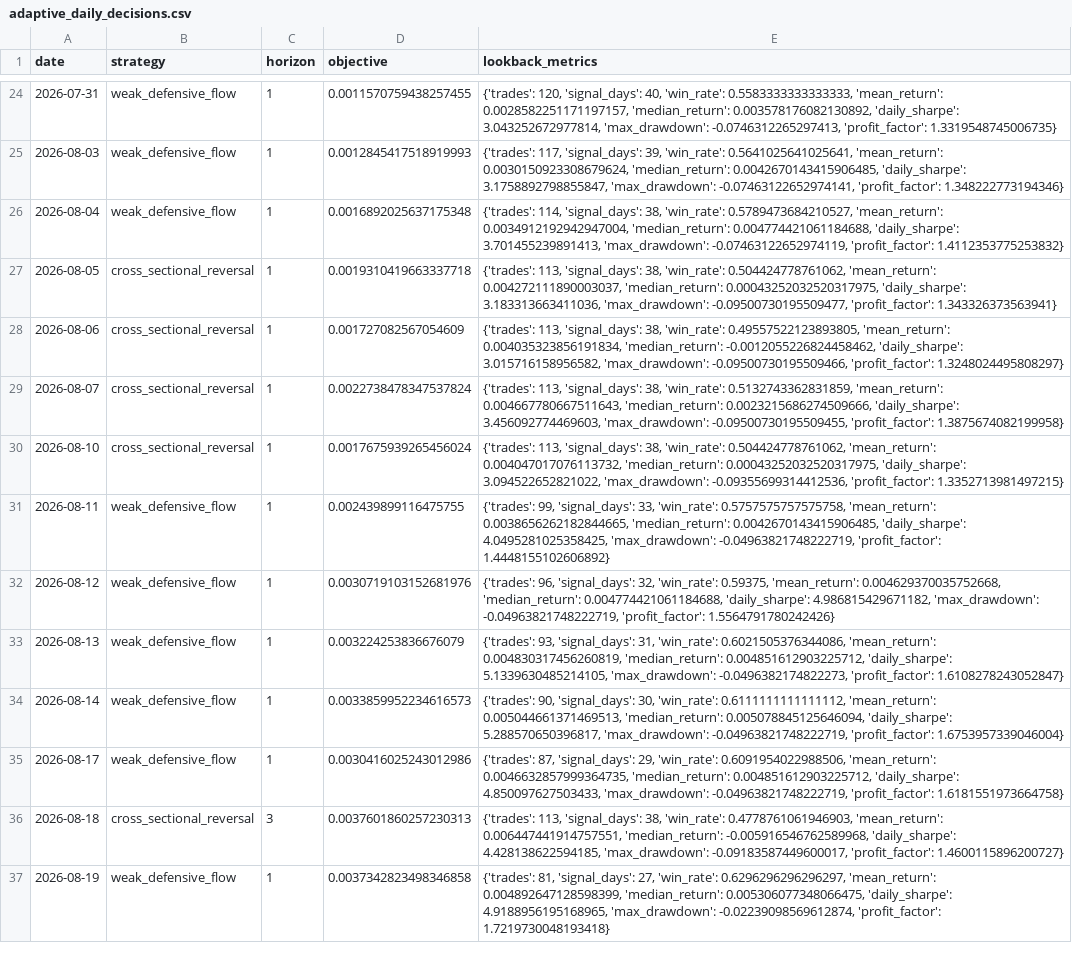
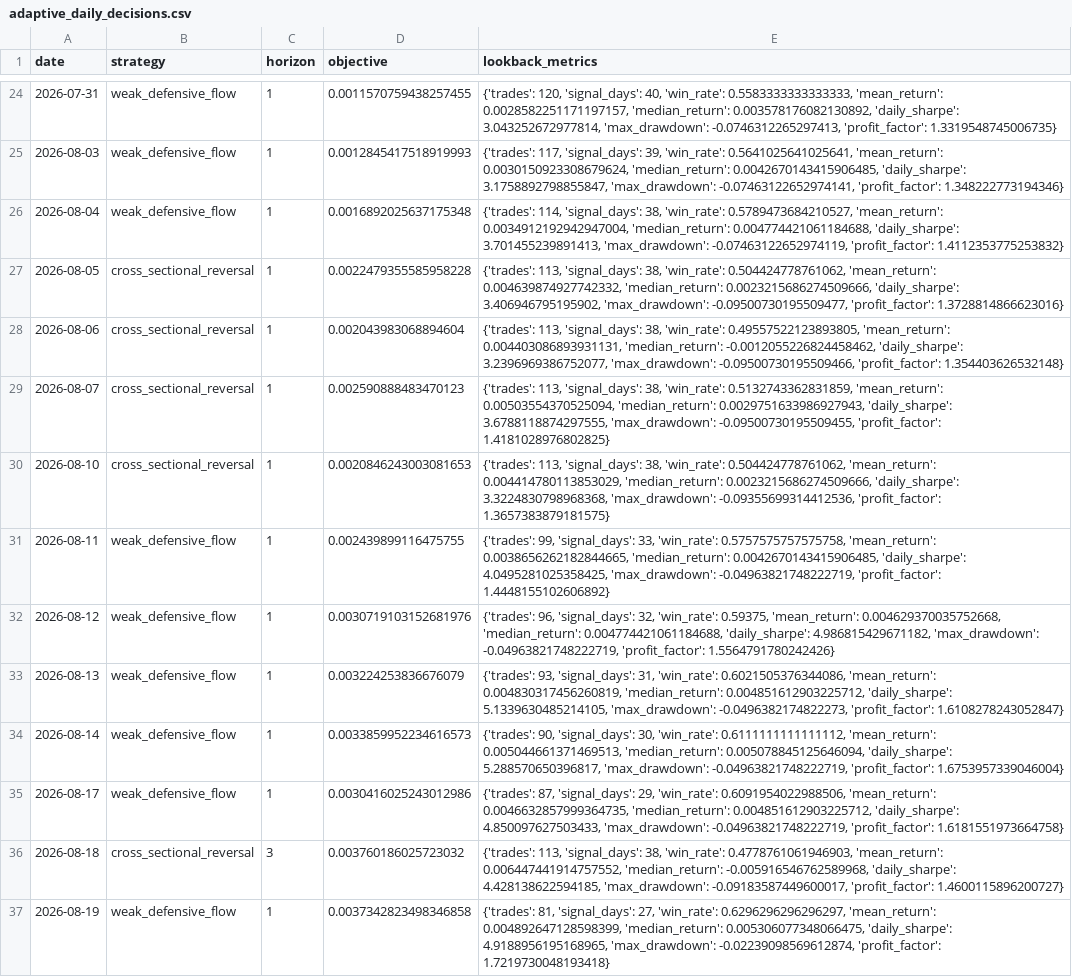
Before and after one commit to Yaohuizhongliu/a-share-picker, a CSV file: reports/latest/research/adaptive_daily_decisions.csv, drawn as a sheet; only a part is shown, gaps mark what is left out.

```diff
--- a/reports/latest/research/adaptive_daily_decisions.csv
+++ b/reports/latest/research/adaptive_daily_decisions.csv
@@ -26,6 +26,6 @@
 2026-08-04,weak_defensive_flow,1,0.0016892025637175348,"{'trades': 114, 'signal_days': 38, 'win_rate': 0.5789473684210527, 'mean_return': 0.0034912192942947004, 'median_return': 0.004774421061184688, 'daily_sharpe': 3.701455239891413, 'max_drawdown': -0.07463122652974119, 'profit_factor': 1.4112353775253832}"
-2026-08-05,cross_sectional_reversal,1,0.0019310419663337718,"{'trades': 113, 'signal_days': 38, 'win_rate': 0.504424778761062, 'mean_return': 0.004272111890003037, 'median_return': 0.00043252032520317975, 'daily_sharpe': 3.183313663411036, 'max_drawdown': -0.09500730195509477, 'profit_factor': 1.343326373563941}"
-2026-08-06,cross_sectional_reversal,1,0.001727082567054609,"{'trades': 113, 'signal_days': 38, 'win_rate': 0.49557522123893805, 'mean_return': 0.004035323856191834, 'median_return': -0.0012055226824458462, 'daily_sharpe': 3.015716158956582, 'max_drawdown': -0.09500730195509466, 'profit_factor': 1.3248024495808297}"
-2026-08-07,cross_sectional_reversal,1,0.0022738478347537824,"{'trades': 113, 'signal_days': 38, 'win_rate': 0.5132743362831859, 'mean_return': 0.004667780667511643, 'median_return': 0.0023215686274509666, 'daily_sharpe': 3.456092774469603, 'max_drawdown': -0.09500730195509455, 'profit_factor': 1.3875674082199958}"
-2026-08-10,cross_sectional_reversal,1,0.0017675939265456024,"{'trades': 113, 'signal_days': 38, 'win_rate': 0.504424778761062, 'mean_return': 0.004047017076113732, 'median_return': 0.00043252032520317975, 'daily_sharpe': 3.094522652821022, 'max_drawdown': -0.09355699314412536, 'profit_factor': 1.3352713981497215}"
+2026-08-05,cross_sectional_reversal,1,0.0022479355585958228,"{'trades': 113, 'signal_days': 38, 'win_rate': 0.504424778761062, 'mean_return': 0.004639874927742332, 'median_return': 0.0023215686274509666, 'daily_sharpe': 3.406946795195902, 'max_drawdown': -0.09500730195509477, 'profit_factor': 1.3728814866623016}"
+2026-08-06,cross_sectional_reversal,1,0.002043983068894604,"{'trades': 113, 'signal_days': 38, 'win_rate': 0.49557522123893805, 'mean_return': 0.004403086893931131, 'median_return': -0.0012055226824458462, 'daily_sharpe': 3.2396969386752077, 'max_drawdown': -0.09500730195509466, 'profit_factor': 1.354403626532148}"
+2026-08-07,cross_sectional_reversal,1,0.002590888483470123,"{'trades': 113, 'signal_days': 38, 'win_rate': 0.5132743362831859, 'mean_return': 0.00503554370525094, 'median_return': 0.0029751633986927943, 'daily_sharpe': 3.6788118874297555, 'max_drawdown': -0.09500730195509455, 'profit_factor': 1.4181028976802825}"
+2026-08-10,cross_sectional_reversal,1,0.0020846243003081653,"{'trades': 113, 'signal_days': 38, 'win_rate': 0.504424778761062, 'mean_return': 0.004414780113853029, 'median_return': 0.0023215686274509666, 'daily_sharpe': 3.3224830798968368, 'max_drawdown': -0.09355699314412536, 'profit_factor': 1.3657383879181575}"
 2026-08-11,weak_defensive_flow,1,0.002439899116475755,"{'trades': 99, 'signal_days': 33, 'win_rate': 0.5757575757575758, 'mean_return': 0.0038656262182844665, 'median_return': 0.0042670143415906485, 'daily_sharpe': 4.0495281025358425, 'max_drawdown': -0.04963821748222719, 'profit_factor': 1.4448155102606892}"
@@ -35,3 +35,3 @@
 2026-08-17,weak_defensive_flow,1,0.0030416025243012986,"{'trades': 87, 'signal_days': 29, 'win_rate': 0.6091954022988506, 'mean_return': 0.0046632857999364735, 'median_return': 0.004851612903225712, 'daily_sharpe': 4.850097627503433, 'max_drawdown': -0.04963821748222719, 'profit_factor': 1.6181551973664758}"
-2026-08-18,cross_sectional_reversal,3,0.0037601860257230313,"{'trades': 113, 'signal_days': 38, 'win_rate': 0.4778761061946903, 'mean_return': 0.006447441914757551, 'median_return': -0.005916546762589968, 'daily_sharpe': 4.428138622594185, 'max_drawdown': -0.09183587449600017, 'profit_factor': 1.4600115896200727}"
+2026-08-18,cross_sectional_reversal,3,0.003760186025723032,"{'trades': 113, 'signal_days': 38, 'win_rate': 0.4778761061946903, 'mean_return': 0.006447441914757552, 'median_return': -0.005916546762589968, 'daily_sharpe': 4.428138622594185, 'max_drawdown': -0.09183587449600017, 'profit_factor': 1.4600115896200727}"
 2026-08-19,weak_defensive_flow,1,0.0037342823498346858,"{'trades': 81, 'signal_days': 27, 'win_rate': 0.6296296296296297, 'mean_return': 0.004892647128598399, 'median_return': 0.005306077348066475, 'daily_sharpe': 4.9188956195168965, 'max_drawdown': -0.02239098569612874, 'profit_factor': 1.7219730048193418}"
```
Also changed, not shown: reports/latest/research/adaptive_trades.csv, reports/latest/research/recommendations_v2.csv, 9 other files.
